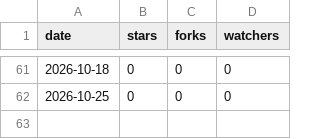
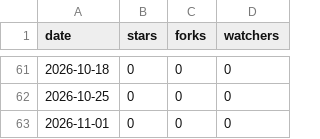
Before and after one commit to ncg200101-lab/inkvoice, a CSV file: metrics/stars.csv, drawn as a sheet; only a part is shown, gaps mark what is left out.

```diff
--- a/metrics/stars.csv
+++ b/metrics/stars.csv
@@ -62 +62,2 @@ date,stars,forks,watchers
 2026-10-25,0,0,0
+2026-11-01,0,0,0
```
Also changed, not shown: 1 other file.
